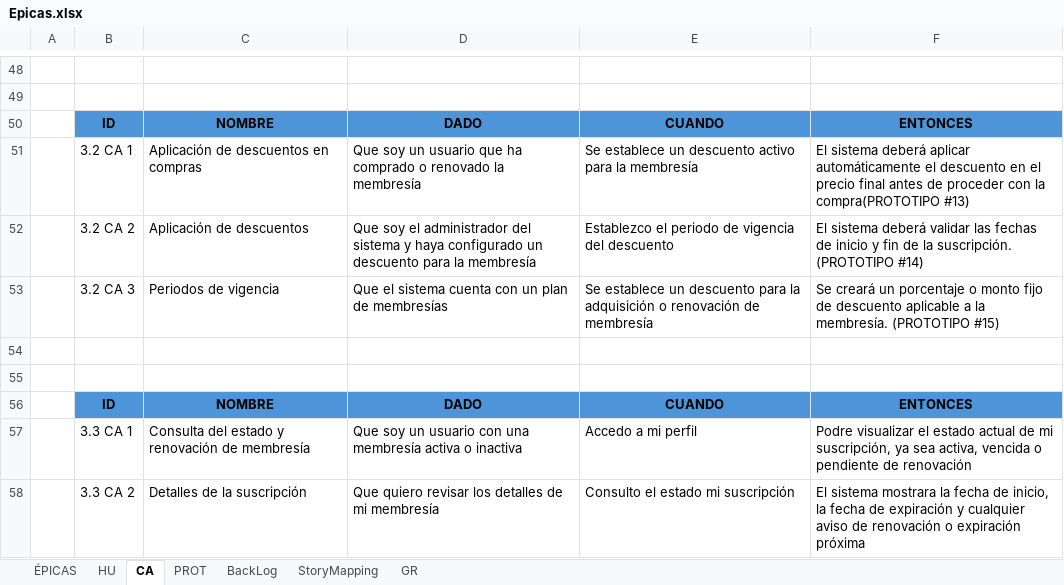
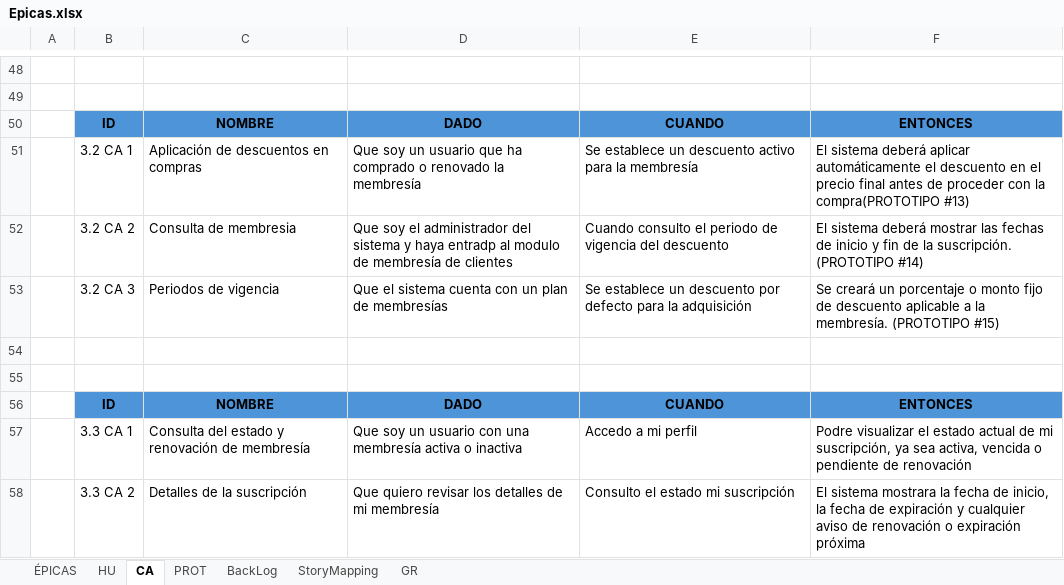
Before and after one commit to javiersolano-unicauca/FilmReserve, an Excel workbook: Analisis/Epicas.xlsx, sheet CA, drawn as a sheet; only a part is shown, gaps mark what is left out; values as stored, in another font and other column widths than the file's, no borders; charts and pictures not drawn; the diff names each change by its address in the sheet, - before the commit and + after, or states it on an @@ line.

Commit message:
Refinamiento de CA y prototipo

```diff
--- a/Analisis/Epicas.xlsx (sheet CA)
+++ b/Analisis/Epicas.xlsx (sheet CA)
-C52: Aplicación de descuentos
+C52: Consulta de membresia
-D52: …y haya configurado un descuento para la membresía
+D52: …y haya entradp al modulo de membresía de clientes
-E52: Establezco el periodo…
+E52: Cuando consulto el periodo…
-F52: …sistema deberá validar las fechas…
+F52: …sistema deberá mostrar las fechas…
-E53: …un descuento para la adquisición o renovación de membresía
+E53: …un descuento por defecto para la adquisición
```
Also changed, not shown: charts or pictures.
